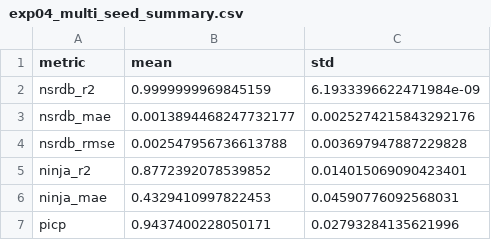
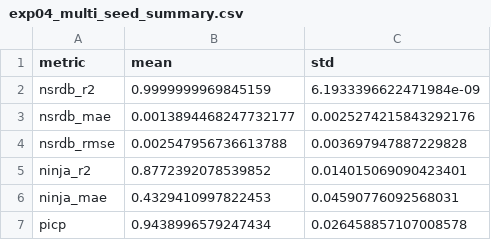
Before and after one commit to Git-Vaibhav323/Solar-PCNN-Research, a CSV file: artifacts/phase9/csv/exp04_multi_seed_summary.csv, drawn as a sheet.

```diff
--- a/artifacts/phase9/csv/exp04_multi_seed_summary.csv
+++ b/artifacts/phase9/csv/exp04_multi_seed_summary.csv
@@ -6,2 +6,2 @@ ninja_r2,0.8772392078539852,0.014015069090423401
 ninja_mae,0.4329410997822453,0.04590776092568031
-picp,0.9437400228050171,0.02793284135621996
+picp,0.9438996579247434,0.026458857107008578
```
Also changed, not shown: artifacts/phase9/csv/exp01_lambda_sensitivity.csv, artifacts/phase9/csv/exp04_multi_seed_runs.csv, 13 other files.
